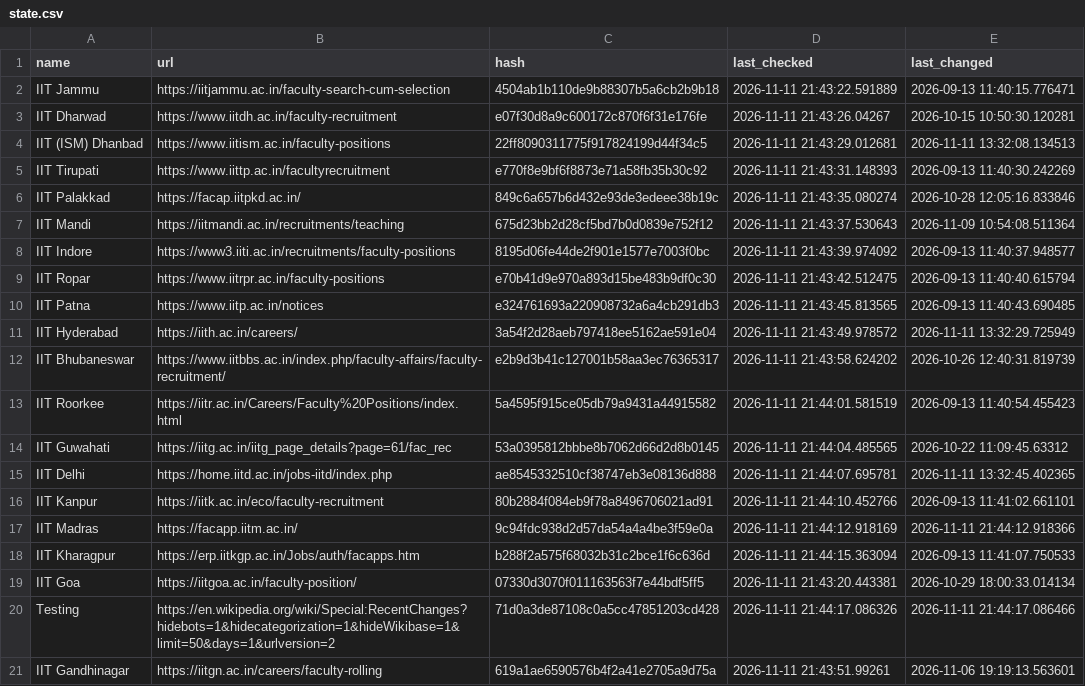
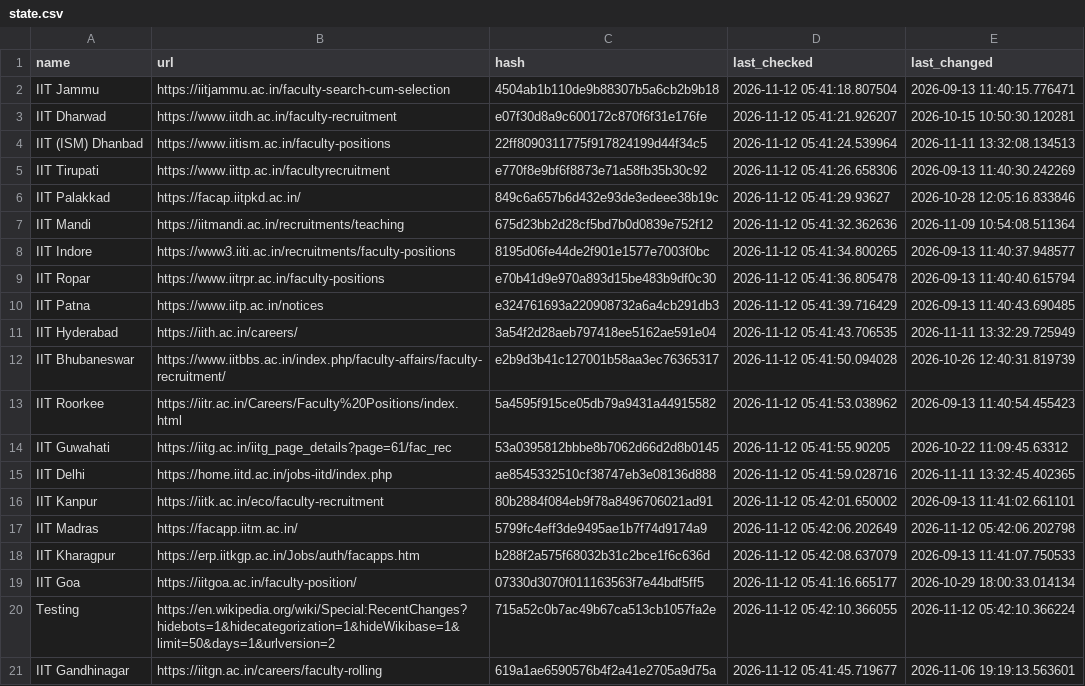
Before and after one commit to AbhibhavS/Faculty_watcher, a CSV file: state.csv, drawn as a sheet; the diff names each change by its address in the sheet, - before the commit and + after, or states it on an @@ line.

```diff
--- a/state.csv
+++ b/state.csv
-D2 (last_checked): 2026-11-11 21:43:22.591889
+D2 (last_checked): 2026-11-12 05:41:18.807504
-D3 (last_checked): 2026-11-11 21:43:26.04267
+D3 (last_checked): 2026-11-12 05:41:21.926207
-D4 (last_checked): 2026-11-11 21:43:29.012681
+D4 (last_checked): 2026-11-12 05:41:24.539964
-D5 (last_checked): 2026-11-11 21:43:31.148393
+D5 (last_checked): 2026-11-12 05:41:26.658306
-D6 (last_checked): 2026-11-11 21:43:35.080274
+D6 (last_checked): 2026-11-12 05:41:29.93627
-D7 (last_checked): 2026-11-11 21:43:37.530643
+D7 (last_checked): 2026-11-12 05:41:32.362636
-D8 (last_checked): 2026-11-11 21:43:39.974092
+D8 (last_checked): 2026-11-12 05:41:34.800265
-D9 (last_checked): 2026-11-11 21:43:42.512475
+D9 (last_checked): 2026-11-12 05:41:36.805478
-D10 (last_checked): 2026-11-11 21:43:45.813565
+D10 (last_checked): 2026-11-12 05:41:39.716429
-D11 (last_checked): 2026-11-11 21:43:49.978572
+D11 (last_checked): 2026-11-12 05:41:43.706535
-D12 (last_checked): 2026-11-11 21:43:58.624202
+D12 (last_checked): 2026-11-12 05:41:50.094028
-D13 (last_checked): 2026-11-11 21:44:01.581519
+D13 (last_checked): 2026-11-12 05:41:53.038962
-D14 (last_checked): 2026-11-11 21:44:04.485565
+D14 (last_checked): 2026-11-12 05:41:55.90205
-D15 (last_checked): 2026-11-11 21:44:07.695781
+D15 (last_checked): 2026-11-12 05:41:59.028716
-D16 (last_checked): 2026-11-11 21:44:10.452766
+D16 (last_checked): 2026-11-12 05:42:01.650002
-C17 (hash): 9c94fdc938d2d57da54a4a4be3f59e0a
+C17 (hash): 5799fc4eff3de9495ae1b7f74d9174a9
-D17 (last_checked): 2026-11-11 21:44:12.918169
+D17 (last_checked): 2026-11-12 05:42:06.202649
-E17 (last_changed): 2026-11-11 21:44:12.918366
+E17 (last_changed): 2026-11-12 05:42:06.202798
-D18 (last_checked): 2026-11-11 21:44:15.363094
+D18 (last_checked): 2026-11-12 05:42:08.637079
-D19 (last_checked): 2026-11-11 21:43:20.443381
+D19 (last_checked): 2026-11-12 05:41:16.665177
-C20 (hash): 71d0a3de87108c0a5cc47851203cd428
+C20 (hash): 715a52c0b7ac49b67ca513cb1057fa2e
-D20 (last_checked): 2026-11-11 21:44:17.086326
+D20 (last_checked): 2026-11-12 05:42:10.366055
-E20 (last_changed): 2026-11-11 21:44:17.086466
+E20 (last_changed): 2026-11-12 05:42:10.366224
-D21 (last_checked): 2026-11-11 21:43:51.99261
+D21 (last_checked): 2026-11-12 05:41:45.719677
```
Also changed, not shown: 1 other file.
